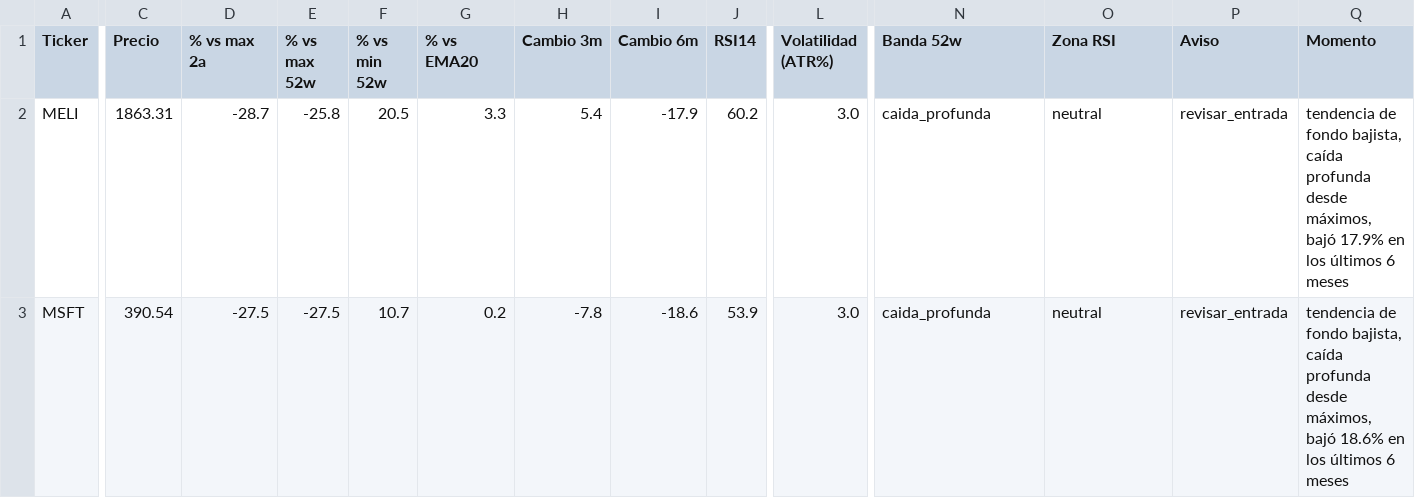
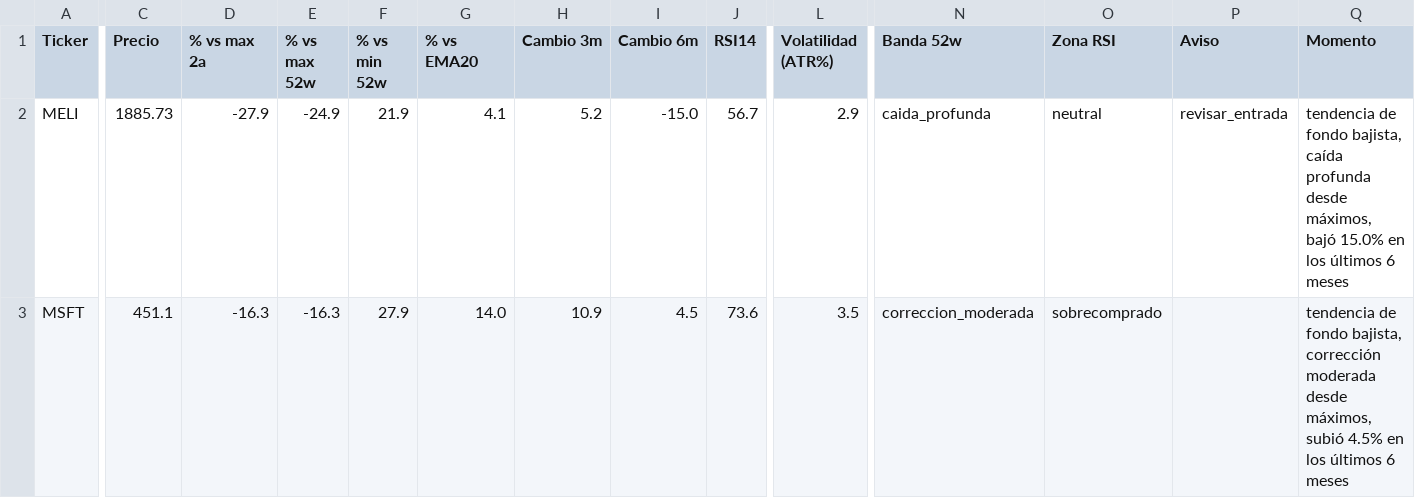
Before and after one commit to marianobuglio/invest-agent, a CSV file: analysis_result.csv, drawn as a sheet; only a part is shown, gaps mark what is left out; the diff covers the shown part only; the diff names each change by its address in the sheet, - before the commit and + after, or states it on an @@ line.

```diff
--- a/analysis_result.csv
+++ b/analysis_result.csv
-C2 (Precio): 1863.31
+C2 (Precio): 1885.73
-D2 (% vs max 2a): -28.7
+D2 (% vs max 2a): -27.9
-E2 (% vs max 52w): -25.8
+E2 (% vs max 52w): -24.9
-F2 (% vs min 52w): 20.5
+F2 (% vs min 52w): 21.9
-G2 (% vs EMA20): 3.3
+G2 (% vs EMA20): 4.1
-H2 (Cambio 3m): 5.4
+H2 (Cambio 3m): 5.2
-I2 (Cambio 6m): -17.9
+I2 (Cambio 6m): -15.0
-J2 (RSI14): 60.2
+J2 (RSI14): 56.7
-L2 (Volatilidad (ATR%)): 3.0
+L2 (Volatilidad (ATR%)): 2.9
-Q2 (Momento): …máximos, bajó 17.9% en los…
+Q2 (Momento): …máximos, bajó 15.0% en los…
-C3 (Precio): 390.54
+C3 (Precio): 451.1
-D3 (% vs max 2a): -27.5
+D3 (% vs max 2a): -16.3
-E3 (% vs max 52w): -27.5
+E3 (% vs max 52w): -16.3
-F3 (% vs min 52w): 10.7
+F3 (% vs min 52w): 27.9
-G3 (% vs EMA20): 0.2
+G3 (% vs EMA20): 14.0
-H3 (Cambio 3m): -7.8
+H3 (Cambio 3m): 10.9
-I3 (Cambio 6m): -18.6
+I3 (Cambio 6m): 4.5
-J3 (RSI14): 53.9
+J3 (RSI14): 73.6
-L3 (Volatilidad (ATR%)): 3.0
+L3 (Volatilidad (ATR%)): 3.5
-N3 (Banda 52w): caida_profunda
+N3 (Banda 52w): correccion_moderada
-O3 (Zona RSI): neutral
+O3 (Zona RSI): sobrecomprado
-P3 (Aviso): revisar_entrada
+P3 (Aviso): (empty)
-Q3 (Momento): …fondo bajista, caída profunda desde máximos, bajó 18.6% en los…
+Q3 (Momento): …fondo bajista, corrección moderada desde máximos, subió 4.5% en los…
```
Also changed, not shown: 102 edited cells elsewhere in this file, state_previous_run.csv, 2 other files.
